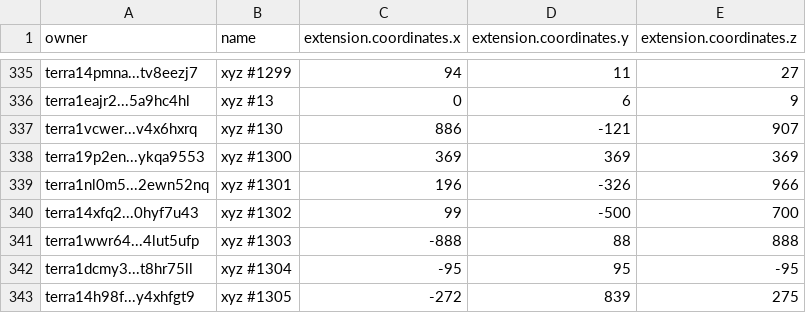
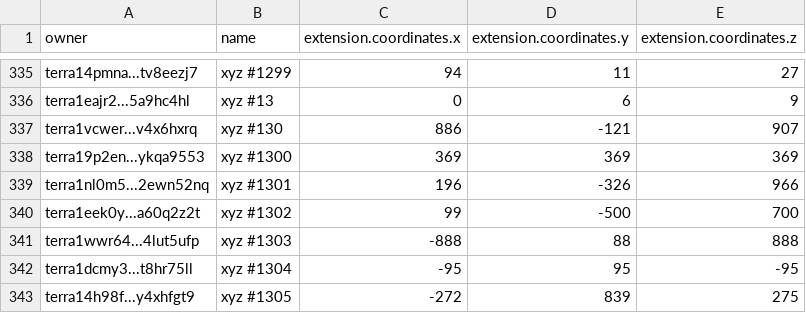
Before and after one commit to cryptoYJ/xyz-tools, a CSV file: xyz-all-tokens.csv, drawn as a sheet; only a part is shown, gaps mark what is left out.

Commit message:
update data

```diff
--- a/xyz-all-tokens.csv
+++ b/xyz-all-tokens.csv
@@ -339,3 +339,3 @@
 "terra1nl0m5...2ewn52nq","xyz #1301",196,-326,966
-"terra14xfq2...0hyf7u43","xyz #1302",99,-500,700
+"terra1eek0y...a60q2z2t","xyz #1302",99,-500,700
 "terra1wwr64...4lut5ufp","xyz #1303",-888,88,888
```
Also changed, not shown: 1 other file.
